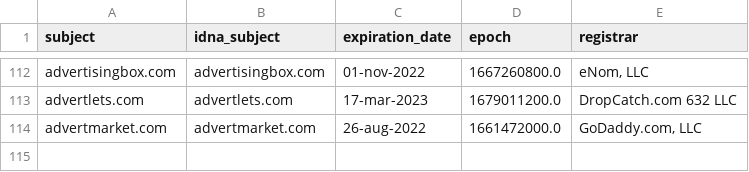
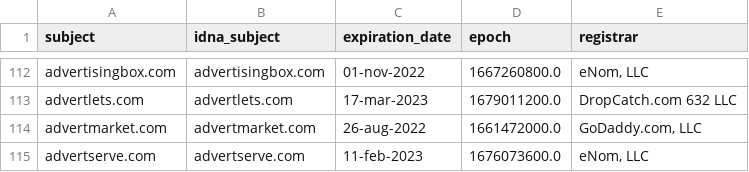
Before and after one commit to Ultimate-Hosts-Blacklist/Wiggum27_Blockers, a CSV file: .pyfunceble/whois.csv, drawn as a sheet; only a part is shown, gaps mark what is left out.

```diff
--- a/.pyfunceble/whois.csv
+++ b/.pyfunceble/whois.csv
@@ -114 +114,2 @@ advertlets.com,advertlets.com,17-mar-2023,1679011200.0,DropCatch.com 632 LLC
 advertmarket.com,advertmarket.com,26-aug-2022,1661472000.0,"GoDaddy.com, LLC"
+advertserve.com,advertserve.com,11-feb-2023,1676073600.0,"eNom, LLC"
```
Also changed, not shown: output/domains.list/continue.csv, 8 other files.
